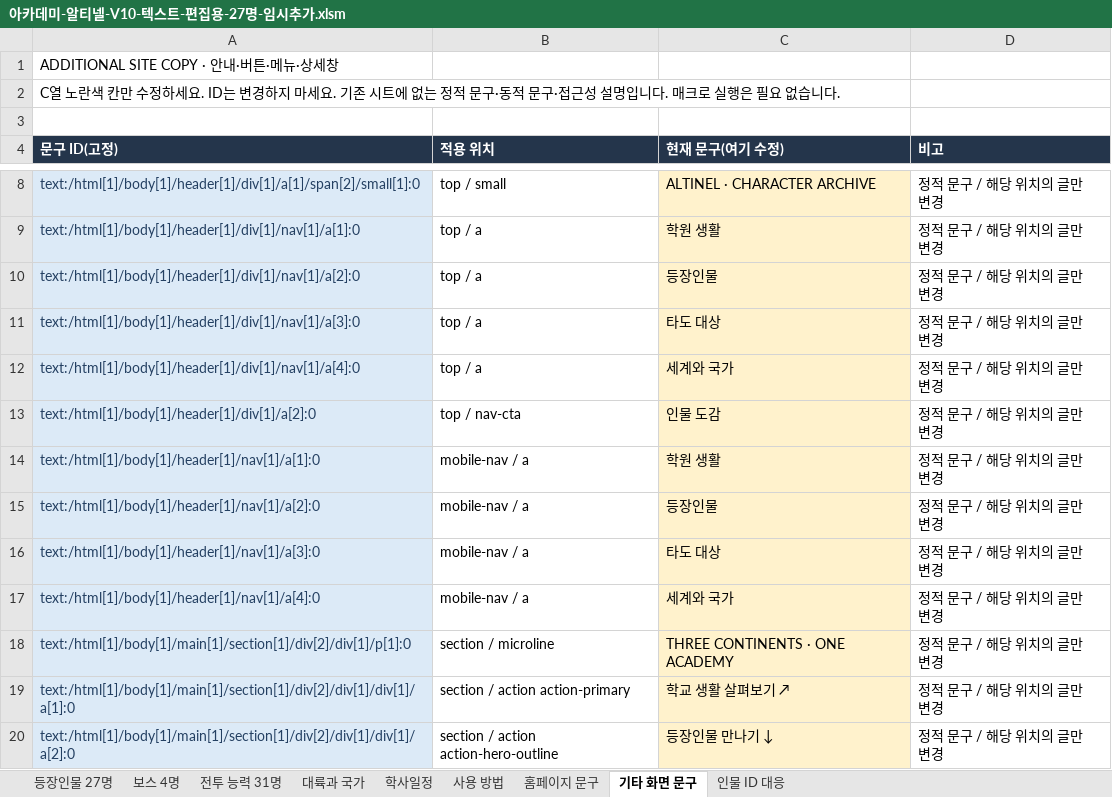
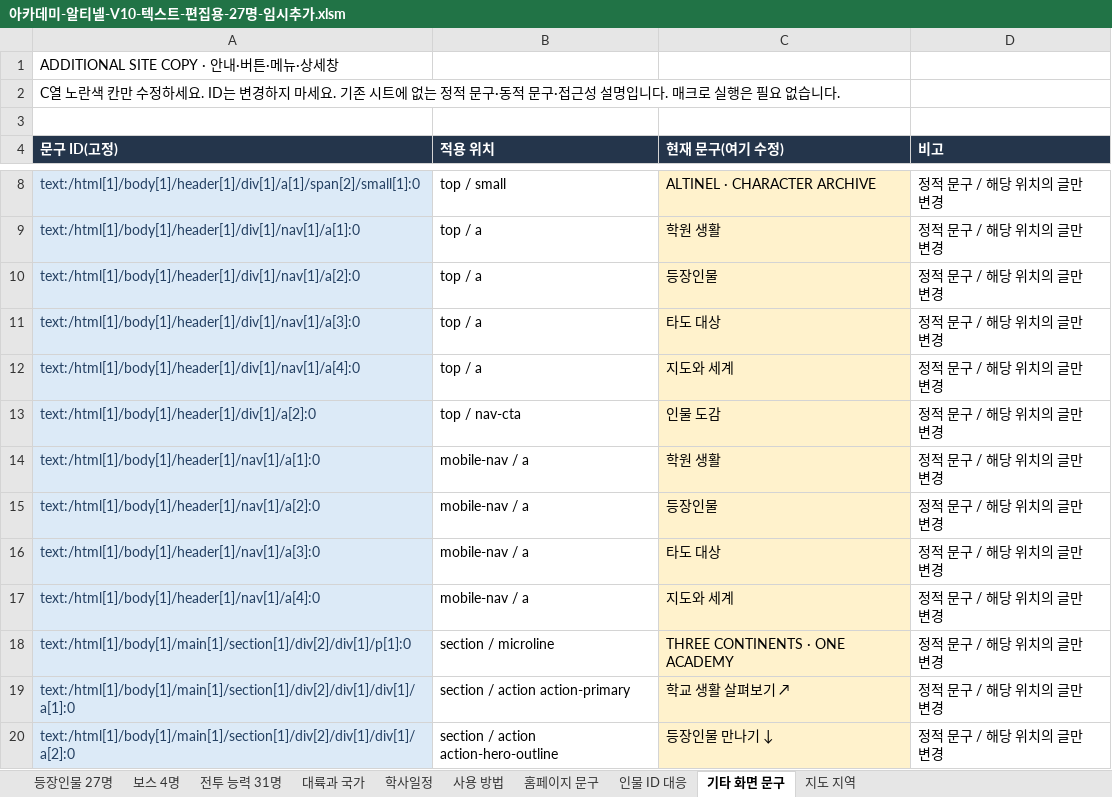
Before and after one commit to rhyuu4/altinel, an Excel workbook: editor/아카데미-알티넬-V10-텍스트-편집용-27명-임시추가.xlsm, sheet 기타 화면 문구, drawn as a sheet; only a part is shown, gaps mark what is left out; values as stored, in another font and other column widths than the file's, no borders; the diff covers the shown part only; the diff names each change by its address in the sheet, - before the commit and + after, or states it on an @@ line.

```diff
--- a/editor/아카데미-알티넬-V10-텍스트-편집용-27명-임시추가.xlsm (sheet 기타 화면 문구)
+++ b/editor/아카데미-알티넬-V10-텍스트-편집용-27명-임시추가.xlsm (sheet 기타 화면 문구)
+sheet tab: 지도 지역
@@ sheet tab order changed: 등장인물 27명 | 보스 4명 | 전투 능력 31명 | 대륙과 국가 | 학사일정 | 사용 방법 | 홈페이지 문구 | 인물 ID 대응 | 기타 화면 문구 | 지도 지역 @@
-C12 (현재 문구(여기 수정)): 세계와 국가
+C12 (현재 문구(여기 수정)): 지도와 세계
-C17 (현재 문구(여기 수정)): 세계와 국가
+C17 (현재 문구(여기 수정)): 지도와 세계
```
Also changed, not shown: 12 added rows and 2 edited cells elsewhere in this sheet, sheet 사용 방법, sheet 홈페이지 문구, sheet 등장인물 27명, 5 other files.
